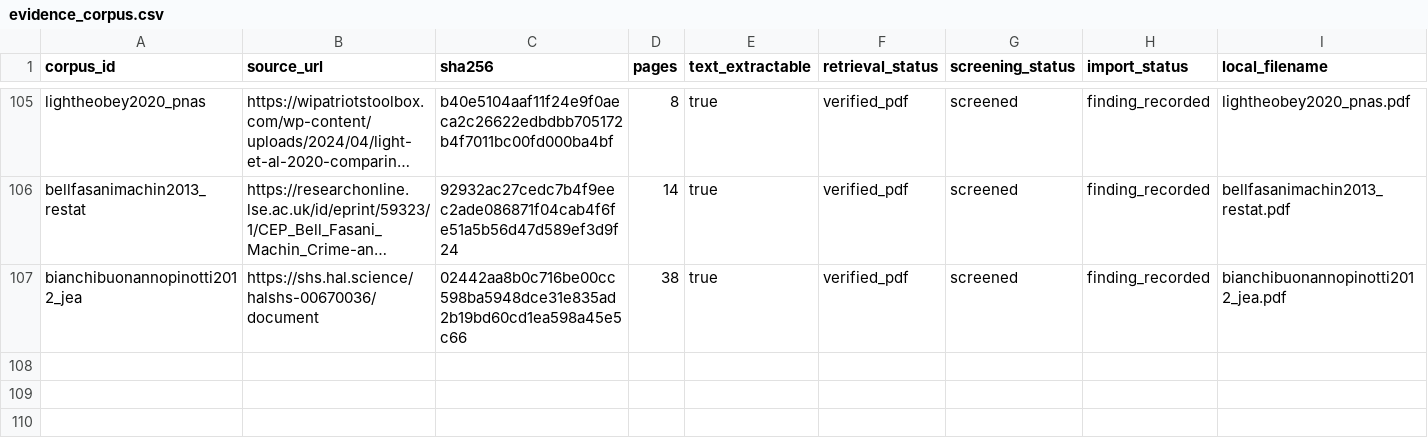
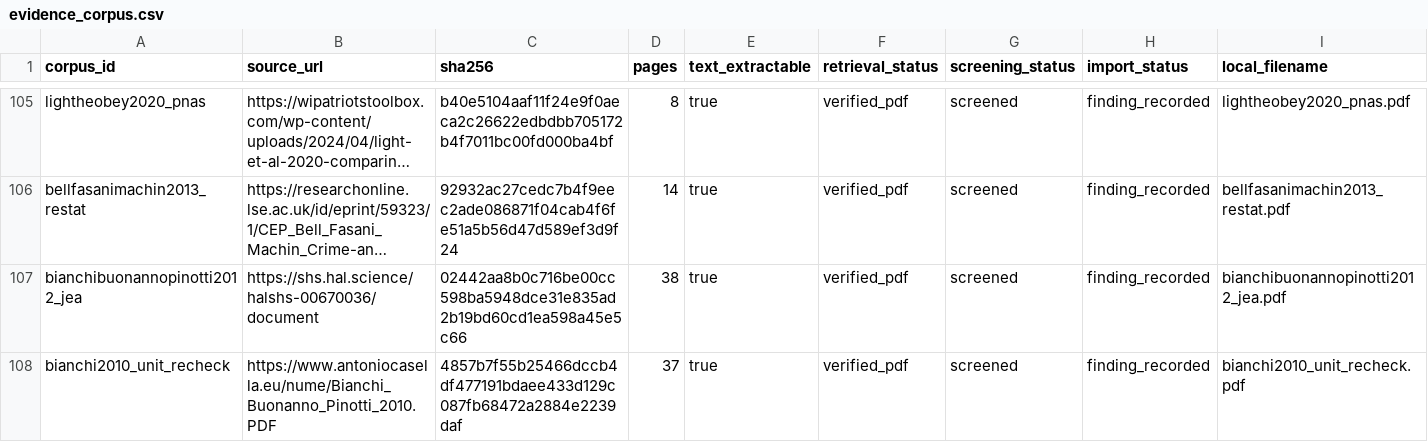
Before and after one commit to xh1b/downstream, a CSV file: params/evidence_corpus.csv, drawn as a sheet; only a part is shown, gaps mark what is left out; long unchanged cells end in …; the diff names each change by its address in the sheet, - before the commit and + after, or states it on an @@ line.

```diff
--- a/params/evidence_corpus.csv
+++ b/params/evidence_corpus.csv
+row 108: bianchi2010_unit_recheck | https://www.antoniocasella.eu/nume/Bianchi_Buonanno_Pinotti_2010.PDF | 4857b7f55b25466dccb4df477191bdaee433d129c087fb68472a2884e2239daf | 37 | true | verified_pdf | screened | finding_recorded | bianchi2010_unit_recheck.pdf
```
Also changed, not shown: params/evidence_findings.csv, params/nodes.csv, 41 other files.
